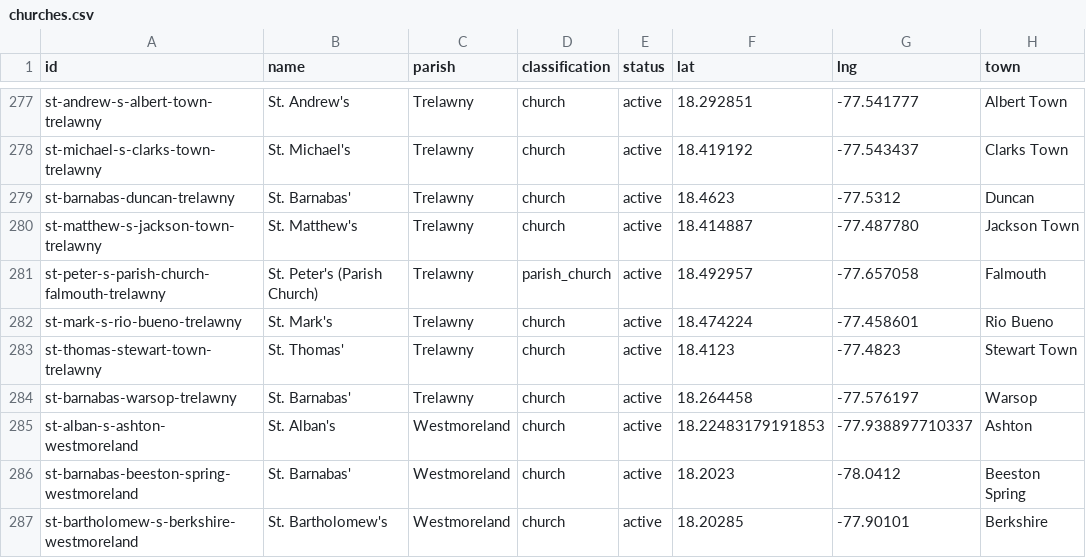
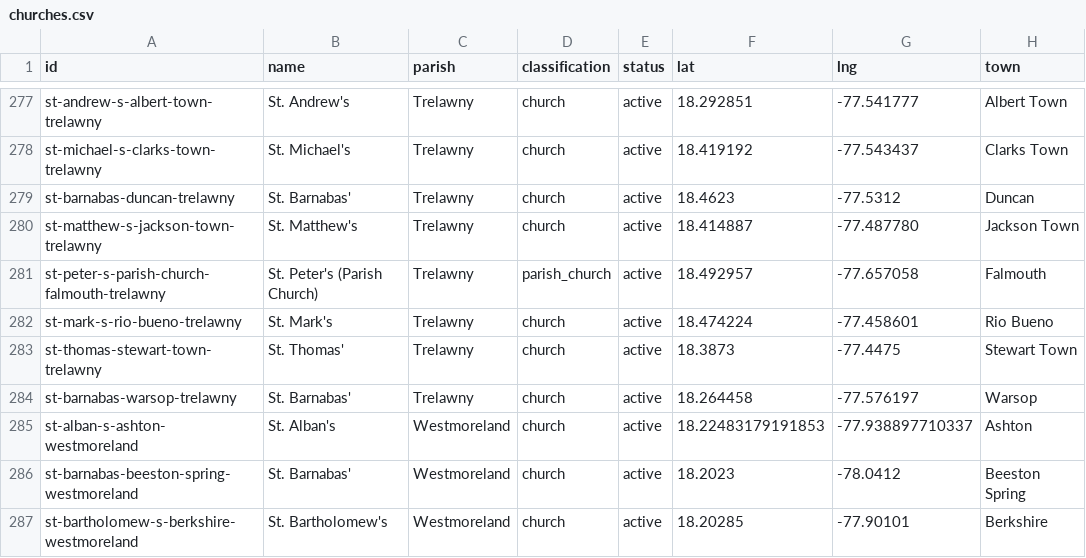
Before and after one commit to kwierenga/Anglican-Churches-in-Jamaica, a CSV file: data/churches.csv, drawn as a sheet; only a part is shown, gaps mark what is left out.

```diff
--- a/data/churches.csv
+++ b/data/churches.csv
@@ -282,3 +282,3 @@ st-peter-s-parish-church-falmouth-trelawny,St. Peter's (Parish Church),Trelawny,
 st-mark-s-rio-bueno-trelawny,St. Mark's,Trelawny,church,active,18.474224,-77.458601,Rio Bueno
-st-thomas-stewart-town-trelawny,St. Thomas',Trelawny,church,active,18.4123,-77.4823,Stewart Town
+st-thomas-stewart-town-trelawny,St. Thomas',Trelawny,church,active,18.3873,-77.4475,Stewart Town
 st-barnabas-warsop-trelawny,St. Barnabas',Trelawny,church,active,18.264458,-77.576197,Warsop
```
